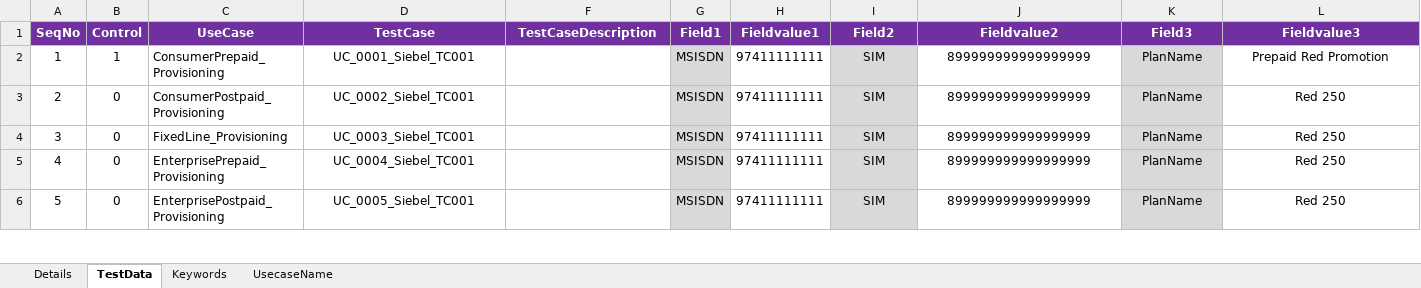
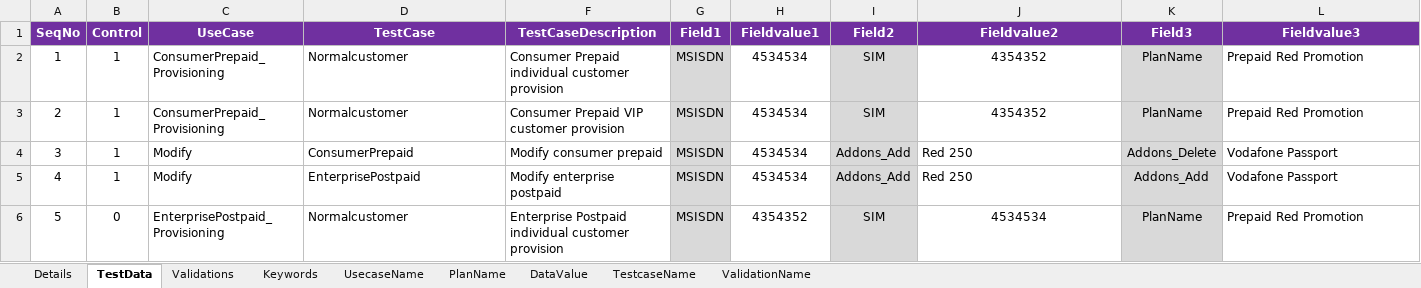
Before and after one commit to imran0404y/Vodafone_QAR, an Excel workbook: Framework/DataBase/TestDataDB.xlsm, sheet TestData, drawn as a sheet; only a part is shown; values as stored, in another font and other column widths than the file's, no borders; charts and pictures not drawn; the diff covers the shown part only; the diff names each change by its address in the sheet, - before the commit and + after, or states it on an @@ line.

```diff
--- a/Framework/DataBase/TestDataDB.xlsm (sheet TestData)
+++ b/Framework/DataBase/TestDataDB.xlsm (sheet TestData)
+sheet tab: Validations
+sheet tab: PlanName
@@ sheet tab unhidden: DataValue @@
+sheet tab: TestcaseName
+sheet tab: ValidationName
-D2 (TestCase): UC_0001_Siebel_TC001
+D2 (TestCase): Normalcustomer
-D2:D6 alignment: center
+D2:D6 alignment: left
-F2 (TestCaseDescription): (empty)
+F2 (TestCaseDescription): Consumer Prepaid individual customer provision
-H2:H5 (Fieldvalue1): 97411111111
+H2:H5 (Fieldvalue1): 4534534
-J2:J3 (Fieldvalue2): 899999999999999999
+J2:J3 (Fieldvalue2): 4354352
-L2:L6 alignment: center
+L2:L6 alignment: left
-B3:B5 (Control): 0
+B3:B5 (Control): 1
-C3 (UseCase): ConsumerPostpaid_Provisioning
+C3 (UseCase): ConsumerPrepaid_Provisioning
-D3 (TestCase): UC_0002_Siebel_TC001
+D3 (TestCase): Normalcustomer
-F3 (TestCaseDescription): (empty)
+F3 (TestCaseDescription): Consumer Prepaid VIP customer provision
-L3 (Fieldvalue3): Red 250
+L3 (Fieldvalue3): Prepaid Red Promotion
-C4 (UseCase): FixedLine_Provisioning
+C4 (UseCase): Modify
-D4 (TestCase): UC_0003_Siebel_TC001
+D4 (TestCase): ConsumerPrepaid
-F4 (TestCaseDescription): (empty)
+F4 (TestCaseDescription): Modify consumer prepaid
-I4:I5 (Field2): SIM
+I4:I5 (Field2): Addons_Add
-J4:J5 (Fieldvalue2): 899999999999999999
+J4:J5 (Fieldvalue2): Red 250
-J4:J5 alignment: center
+J4:J5 alignment: left
-K4 (Field3): PlanName
+K4 (Field3): Addons_Delete
-L4:L5 (Fieldvalue3): Red 250
+L4:L5 (Fieldvalue3): Vodafone Passport
-C5 (UseCase): EnterprisePrepaid_Provisioning
+C5 (UseCase): Modify
-D5 (TestCase): UC_0004_Siebel_TC001
+D5 (TestCase): EnterprisePostpaid
-F5 (TestCaseDescription): (empty)
+F5 (TestCaseDescription): Modify enterprise postpaid
-K5 (Field3): PlanName
+K5 (Field3): Addons_Add
-D6 (TestCase): UC_0005_Siebel_TC001
+D6 (TestCase): Normalcustomer
-F6 (TestCaseDescription): (empty)
+F6 (TestCaseDescription): Enterprise Postpaid individual customer provision
-H6 (Fieldvalue1): 97411111111
+H6 (Fieldvalue1): 4354352
-J6 (Fieldvalue2): 899999999999999999
+J6 (Fieldvalue2): 4534534
-L6 (Fieldvalue3): Red 250
+L6 (Fieldvalue3): Prepaid Red Promotion
```
Also changed, not shown: 22 edited cells and cell formats elsewhere in this sheet, sheet Keywords, sheet UsecaseName, hidden cells, charts or pictures, Framework/Storage/Database.xlsx, Framework/Storage/StoreDB.xlsx, 3 other files.
